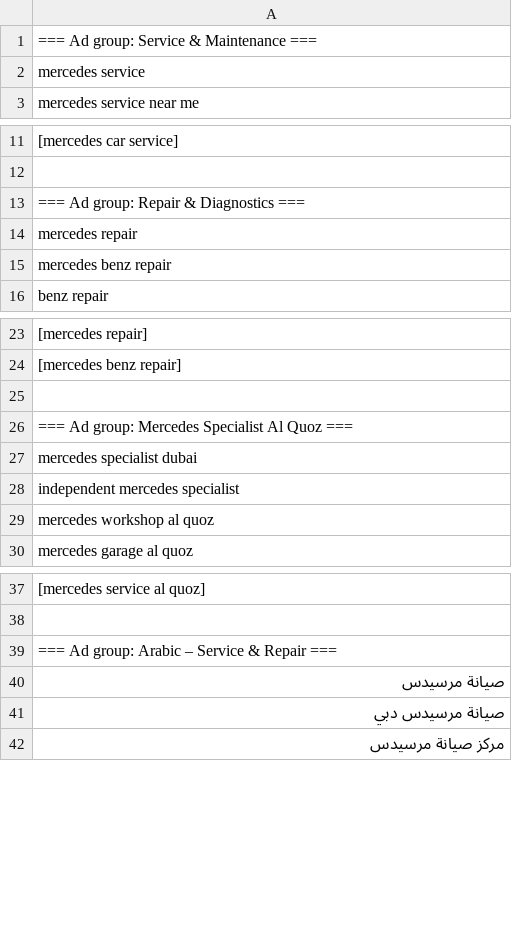
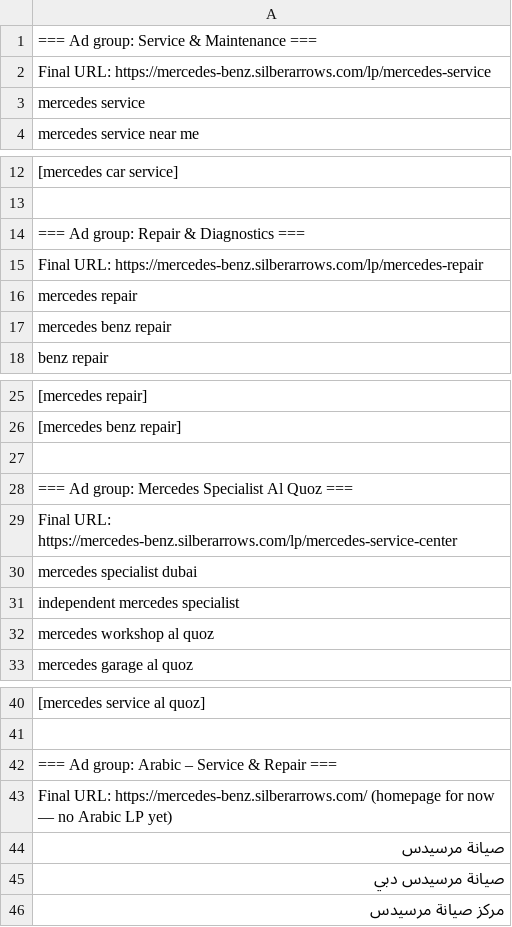
Before and after one commit to gentlegiant96202/silberarrows.github.io, a CSV file: google-ads-builds/service-repair-v2/keywords.csv, drawn as a sheet; only a part is shown, gaps mark what is left out.

```diff
--- a/google-ads-builds/service-repair-v2/keywords.csv
+++ b/google-ads-builds/service-repair-v2/keywords.csv
@@ -1,2 +1,3 @@
 === Ad group: Service & Maintenance ===
+Final URL: https://mercedes-benz.silberarrows.com/lp/mercedes-service
 "mercedes service"
@@ -13,2 +14,3 @@
 === Ad group: Repair & Diagnostics ===
+Final URL: https://mercedes-benz.silberarrows.com/lp/mercedes-repair
 "mercedes repair"
@@ -26,2 +28,3 @@
 === Ad group: Mercedes Specialist Al Quoz ===
+Final URL: https://mercedes-benz.silberarrows.com/lp/mercedes-service-center
 "mercedes specialist dubai"
@@ -39,2 +42,3 @@
 === Ad group: Arabic – Service & Repair ===
+Final URL: https://mercedes-benz.silberarrows.com/ (homepage for now — no Arabic LP yet)
 "صيانة مرسيدس"
```
Also changed, not shown: google-ads-builds/service-repair-v2/responsive-search-ads.csv, 3 other files.
